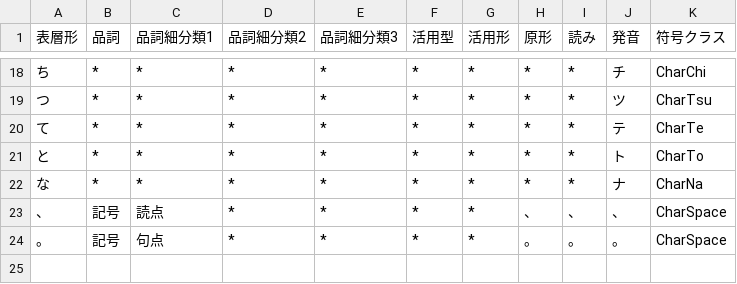
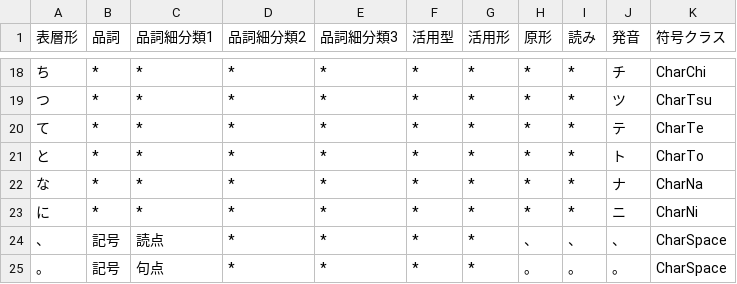
Before and after one commit to Wyess/text2shorthand, a CSV file: text2shorthand/shorthand/waseda/dictionary.csv, drawn as a sheet; only a part is shown, gaps mark what is left out; the diff names each change by its address in the sheet, - before the commit and + after, or states it on an @@ line.

Commit message:
Added CharNi

```diff
--- a/text2shorthand/shorthand/waseda/dictionary.csv
+++ b/text2shorthand/shorthand/waseda/dictionary.csv
+row 23: に | * | * | * | * | * | * | * | * | ニ | CharNi
```
Also changed, not shown: 2 other files.
